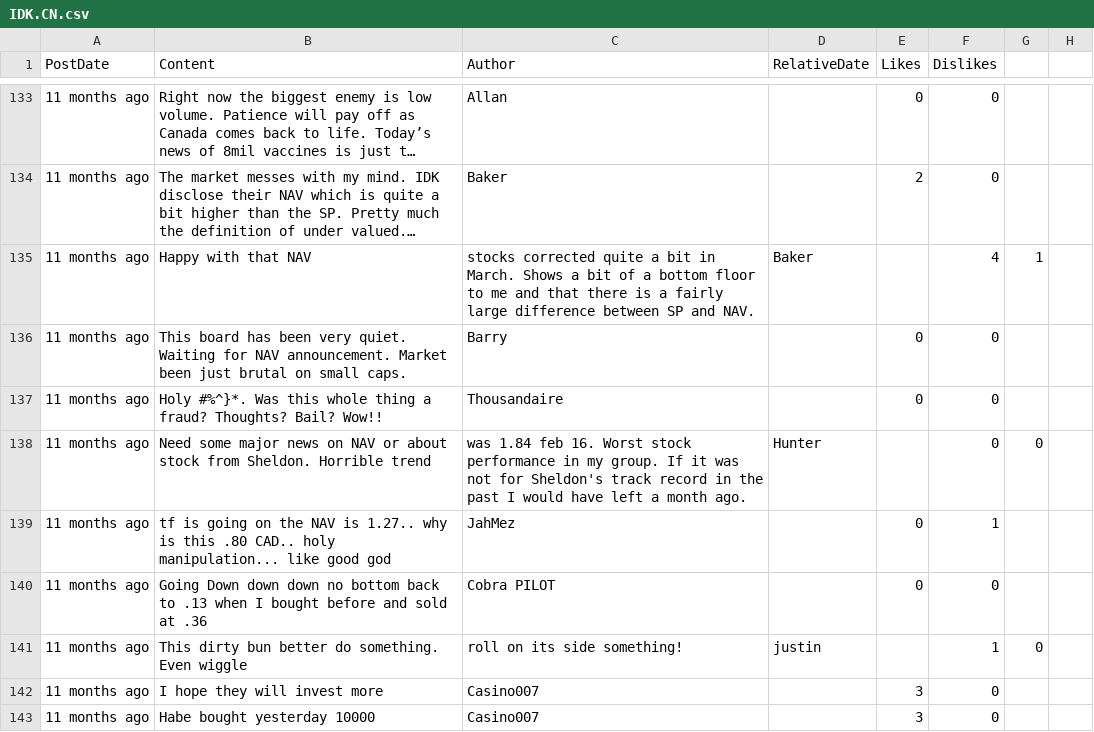
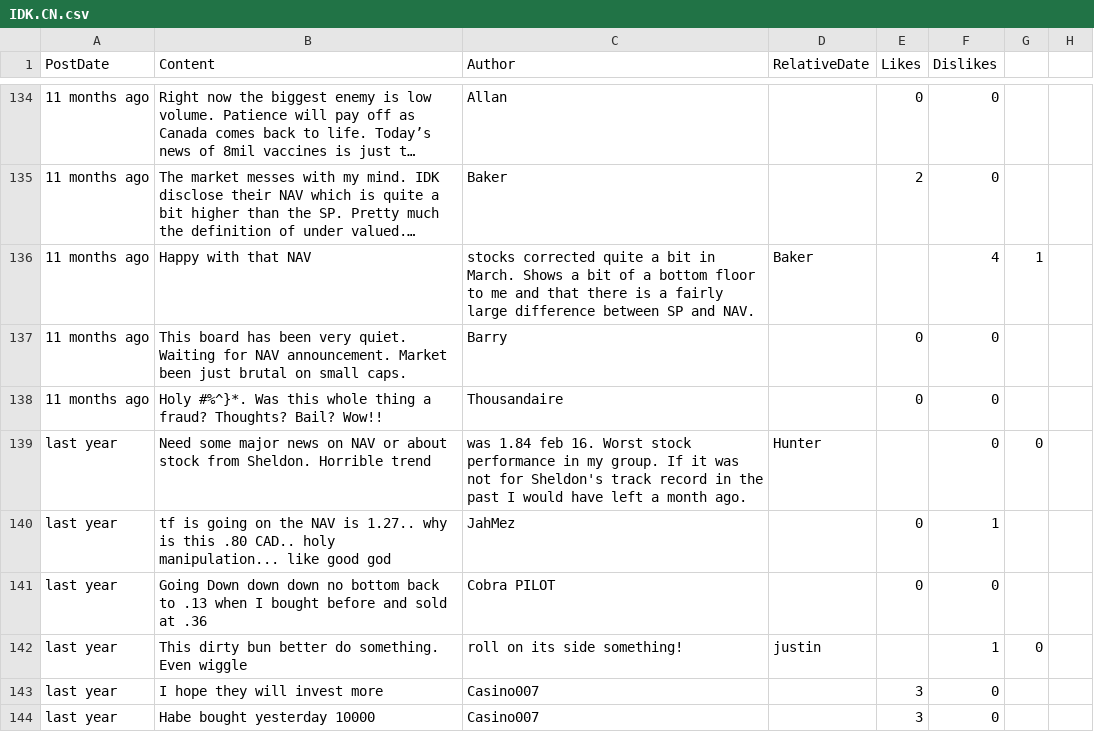
Before and after one commit to dli-invest/conscrap, a CSV file: data/IDK.CN.csv, drawn as a sheet; only a part is shown, gaps mark what is left out; long unchanged cells end in …; addresses are those after the commit; the diff covers the shown part only; the diff names each change by its address in the sheet, - before the commit and + after, or states it on an @@ line.

```diff
--- a/data/IDK.CN.csv
+++ b/data/IDK.CN.csv
-A139:A144 (PostDate): 11 months ago
+A139:A144 (PostDate): last year
```
Also changed, not shown: 2 added rows, 1 removed row and 76 edited cells elsewhere in this file, 1 other file.
